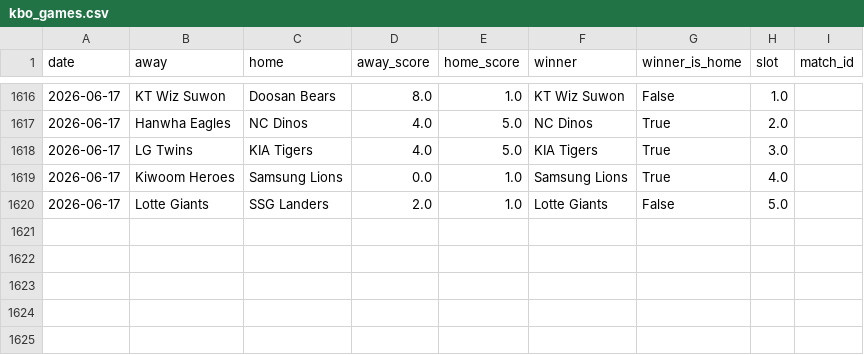
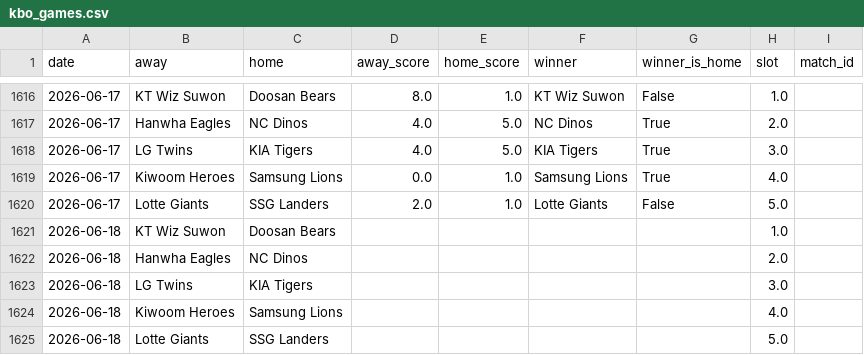
Before and after one commit to seung-min-lee/seung-min-lee-kbo-predictor, a CSV file: kbo_games.csv, drawn as a sheet; only a part is shown, gaps mark what is left out.

Commit message:
06-17 BM 추가 보정 (slot1/2/5) + 06-16 5BM 제외 F 리셋 + 06-18 slot4/5 매핑 정정 (5슬롯 예측)

```diff
--- a/kbo_games.csv
+++ b/kbo_games.csv
@@ -1620 +1620,6 @@ date,away,home,away_score,home_score,winner,winner_is_home,slot,match_id
 2026-06-17,Lotte Giants,SSG Landers,2.0,1.0,Lotte Giants,False,5.0,
+2026-06-18,KT Wiz Suwon,Doosan Bears,,,,,1.0,
+2026-06-18,Hanwha Eagles,NC Dinos,,,,,2.0,
+2026-06-18,LG Twins,KIA Tigers,,,,,3.0,
+2026-06-18,Kiwoom Heroes,Samsung Lions,,,,,4.0,
+2026-06-18,Lotte Giants,SSG Landers,,,,,5.0,
```
Also changed, not shown: kbo_odds.csv, 3 other files.
